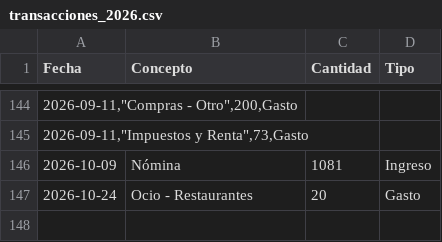
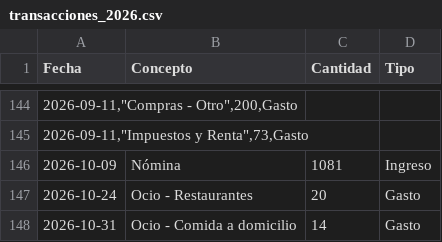
Before and after one commit to miguelefvlc/econom-a, a CSV file: data/transacciones_2026.csv, drawn as a sheet; only a part is shown, gaps mark what is left out; the diff names each change by its address in the sheet, - before the commit and + after, or states it on an @@ line.

Commit message:
Nueva transacción: Ocio - Comida a domicilio (Gasto)

```diff
--- a/data/transacciones_2026.csv
+++ b/data/transacciones_2026.csv
+row 148: 2026-10-31 | Ocio - Comida a domicilio | 14 | Gasto
```
